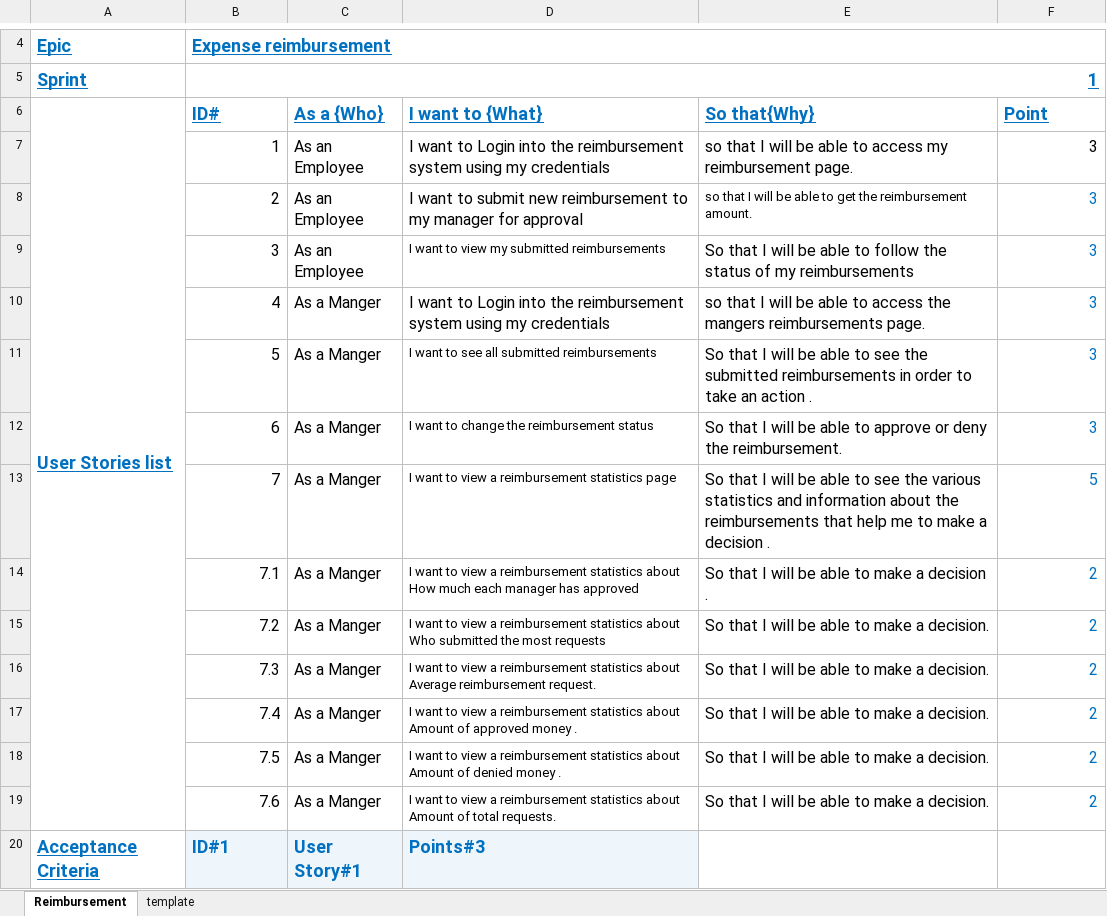
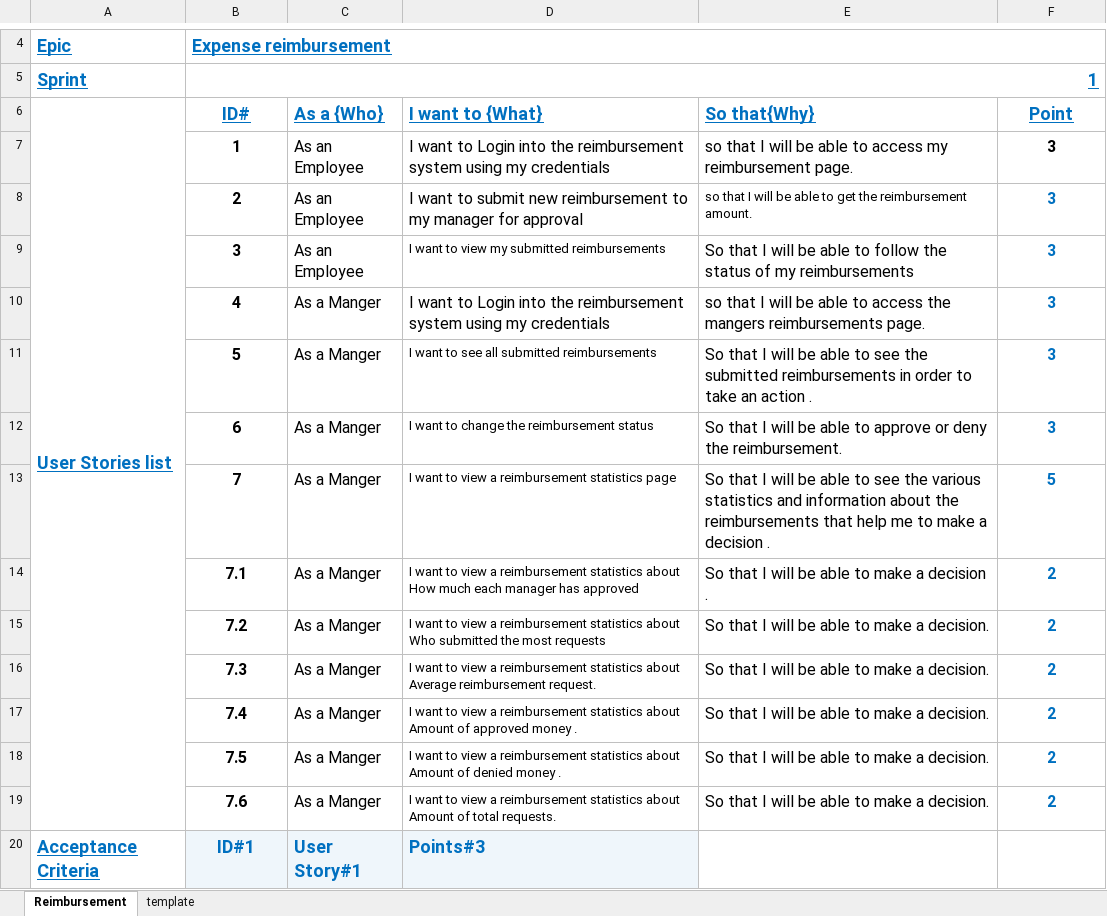
Before and after one commit to Dawoudw/Javawork, an Excel workbook: Project1/Docs/User stories.xlsx, sheet Reimbursement, drawn as a sheet; only a part is shown, gaps mark what is left out; values as stored, in another font and other column widths than the file's, no borders; the diff covers the shown part only; the diff names each change by its address in the sheet, - before the commit and + after, or states it on an @@ line.

Commit message:
refresh master

```diff
--- a/Project1/Docs/User stories.xlsx (sheet Reimbursement)
+++ b/Project1/Docs/User stories.xlsx (sheet Reimbursement)
-B6 alignment: left
+B6 alignment: center
-F6 alignment: left
+F6 alignment: center
@@ B7:B19 bold: off → on, alignment: right → center @@
@@ F7:F19 bold: off → on, alignment: right → center @@
-B20 alignment: left
+B20 alignment: center
```
Also changed, not shown: cell formats elsewhere in this sheet.
